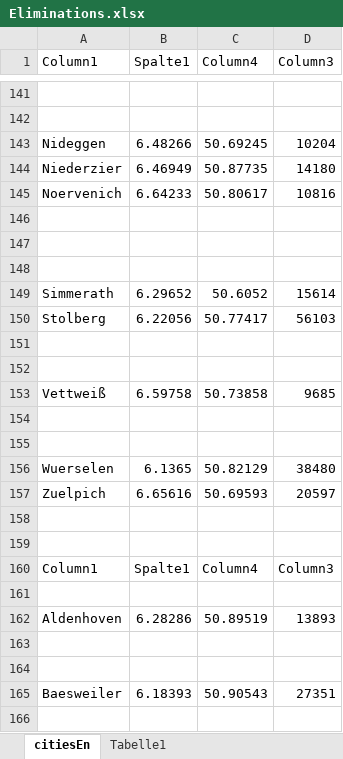
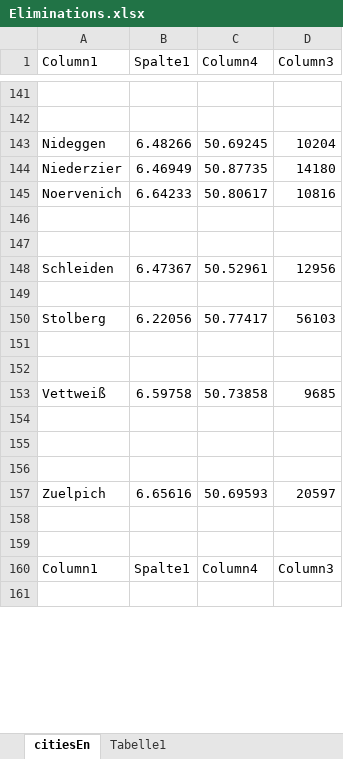
Before and after one commit to timnehls/SecondYearProject, an Excel workbook: Results/Eliminations.xlsx, sheet citiesEn, drawn as a sheet; only a part is shown, gaps mark what is left out; the shorter side is filled out with more unchanged rows; values as stored, in another font and other column widths than the file's, no borders; charts and pictures and table styles not drawn; removed rows and columns are numbered as before the commit, all else as after; the diff covers the shown part only; the diff names each change by its address in the sheet, - before the commit and + after, or states it on an @@ line.

```diff
--- a/Results/Eliminations.xlsx (sheet citiesEn)
+++ b/Results/Eliminations.xlsx (sheet citiesEn)
-row 148: (empty)
+row 148: Schleiden | 6.47367 | 50.52961 | 12956
-row 149: Simmerath | 6.29652 | 50.6052 | 15614
-row 150: Stolberg | 6.22056 | 50.77417 | 56103
-row 151: (empty)
-row 152: (empty)
-row 153: Vettweiß | 6.59758 | 50.73858 | 9685
-row 154: (empty)
-row 155: (empty)
-row 156: Wuerselen | 6.1365 | 50.82129 | 38480
-row 157: Zuelpich | 6.65616 | 50.69593 | 20597
-row 158: (empty)
-row 159: (empty)
@@ row 160 moved to row 319: Column1 @@
-row 161: (empty)
-row 162: Aldenhoven | 6.28286 | 50.89519 | 13893
-row 163: (empty)
-row 164: (empty)
-row 165: Baesweiler | 6.18393 | 50.90543 | 27351
-row 166: (empty)
```
Also changed, not shown: 56 added rows, 39 removed rows, 4 moved rows and 40 edited cells elsewhere in this sheet, charts or pictures, 3 other files.
